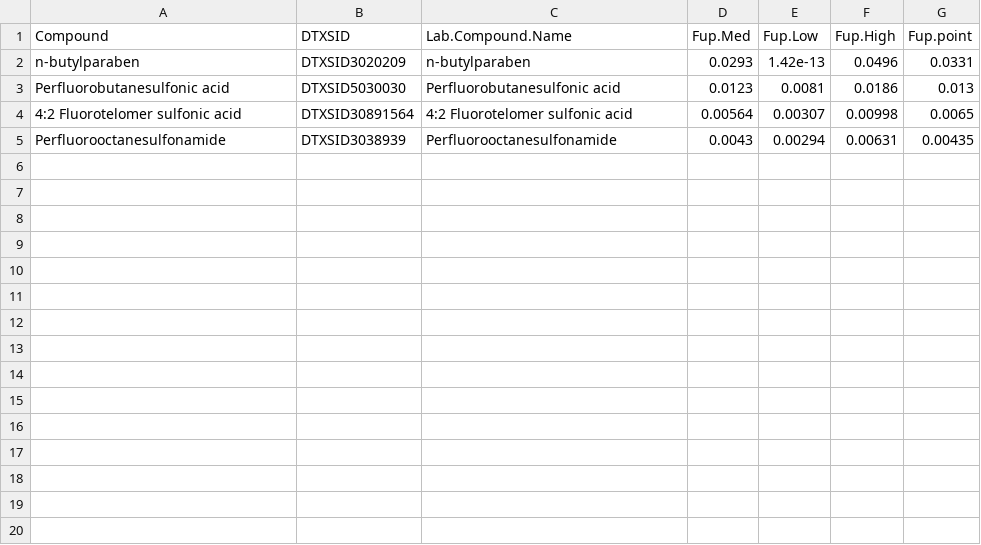
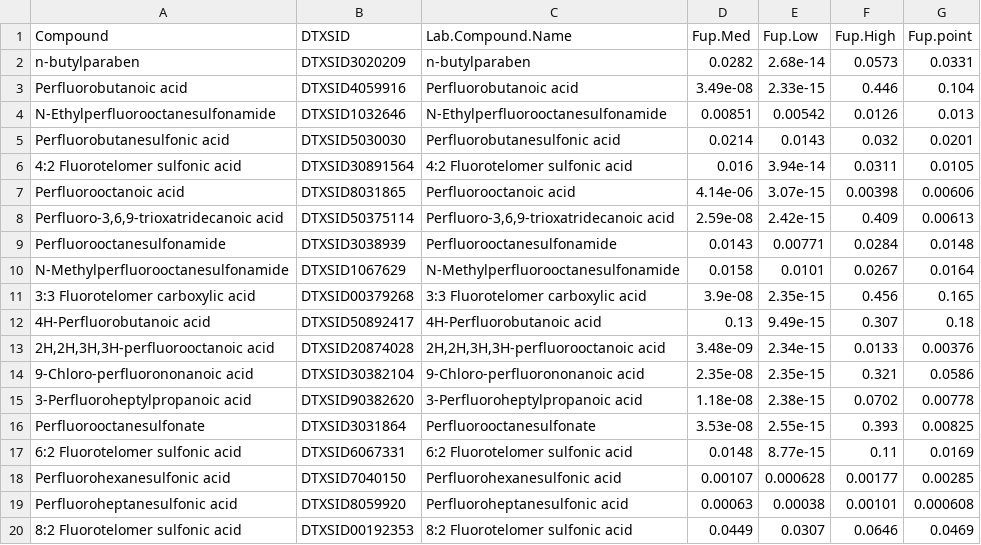
Before and after one commit to USEPA/invitroTKstats, a TSV file: working/SmeltzPFAS/SmeltzPFAS-PPB-UC-Level4.tsv, drawn as a sheet; only a part is shown; the diff covers the shown part only.

Commit message:
Fixed error with setting data dates

```diff
--- a/working/SmeltzPFAS/SmeltzPFAS-PPB-UC-Level4.tsv
+++ b/working/SmeltzPFAS/SmeltzPFAS-PPB-UC-Level4.tsv
@@ -1,5 +1,20 @@
 Compound	DTXSID	Lab.Compound.Name	Fup.Med	Fup.Low	Fup.High	Fup.point
-n-butylparaben	DTXSID3020209	n-butylparaben	0.0293	1.42e-13	0.0496	0.0331
-Perfluorobutanesulfonic acid	DTXSID5030030	Perfluorobutanesulfonic acid	0.0123	0.0081	0.0186	0.013
-4:2 Fluorotelomer sulfonic acid	DTXSID30891564	4:2 Fluorotelomer sulfonic acid	0.00564	0.00307	0.00998	0.0065
-Perfluorooctanesulfonamide	DTXSID3038939	Perfluorooctanesulfonamide	0.0043	0.00294	0.00631	0.00435
+n-butylparaben	DTXSID3020209	n-butylparaben	0.0282	2.68e-14	0.0573	0.0331
+Perfluorobutanoic acid	DTXSID4059916	Perfluorobutanoic acid	3.49e-08	2.33e-15	0.446	0.104
+N-Ethylperfluorooctanesulfonamide	DTXSID1032646	N-Ethylperfluorooctanesulfonamide	0.00851	0.00542	0.0126	0.013
+Perfluorobutanesulfonic acid	DTXSID5030030	Perfluorobutanesulfonic acid	0.0214	0.0143	0.032	0.0201
+4:2 Fluorotelomer sulfonic acid	DTXSID30891564	4:2 Fluorotelomer sulfonic acid	0.016	3.94e-14	0.0311	0.0105
+Perfluorooctanoic acid	DTXSID8031865	Perfluorooctanoic acid	4.14e-06	3.07e-15	0.00398	0.00606
+Perfluoro-3,6,9-trioxatridecanoic acid	DTXSID50375114	Perfluoro-3,6,9-trioxatridecanoic acid	2.59e-08	2.42e-15	0.409	0.00613
+Perfluorooctanesulfonamide	DTXSID3038939	Perfluorooctanesulfonamide	0.0143	0.00771	0.0284	0.0148
+N-Methylperfluorooctanesulfonamide	DTXSID1067629	N-Methylperfluorooctanesulfonamide	0.0158	0.0101	0.0267	0.0164
+3:3 Fluorotelomer carboxylic acid	DTXSID00379268	3:3 Fluorotelomer carboxylic acid	3.9e-08	2.35e-15	0.456	0.165
+4H-Perfluorobutanoic acid	DTXSID50892417	4H-Perfluorobutanoic acid	0.13	9.49e-15	0.307	0.18
+2H,2H,3H,3H-perfluorooctanoic acid	DTXSID20874028	2H,2H,3H,3H-perfluorooctanoic acid	3.48e-09	2.34e-15	0.0133	0.00376
+9-Chloro-perfluorononanoic acid	DTXSID30382104	9-Chloro-perfluorononanoic acid	2.35e-08	2.35e-15	0.321	0.0586
+3-Perfluoroheptylpropanoic acid	DTXSID90382620	3-Perfluoroheptylpropanoic acid	1.18e-08	2.38e-15	0.0702	0.00778
+Perfluorooctanesulfonate	DTXSID3031864	Perfluorooctanesulfonate	3.53e-08	2.55e-15	0.393	0.00825
+6:2 Fluorotelomer sulfonic acid	DTXSID6067331	6:2 Fluorotelomer sulfonic acid	0.0148	8.77e-15	0.11	0.0169
+Perfluorohexanesulfonic acid	DTXSID7040150	Perfluorohexanesulfonic acid	0.00107	0.000628	0.00177	0.00285
+Perfluoroheptanesulfonic acid	DTXSID8059920	Perfluoroheptanesulfonic acid	0.00063	0.00038	0.00101	0.000608
+8:2 Fluorotelomer sulfonic acid	DTXSID00192353	8:2 Fluorotelomer sulfonic acid	0.0449	0.0307	0.0646	0.0469
```
Also changed, not shown: 5 added rows elsewhere in this file, working/SmeltzPFAS/SmeltzPFAS-PPB-UC-Level3.tsv, 11 other files.
